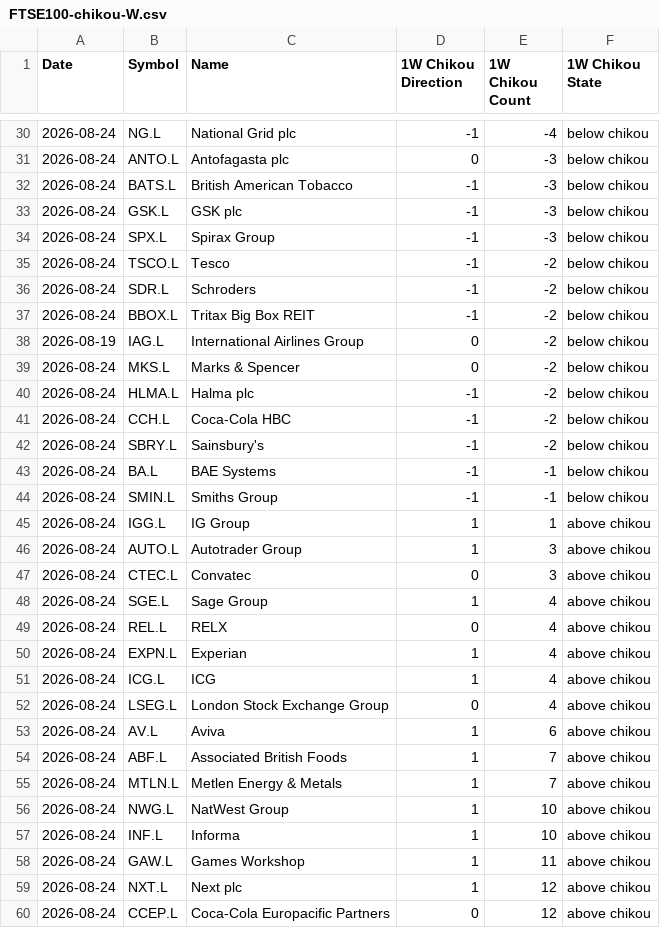
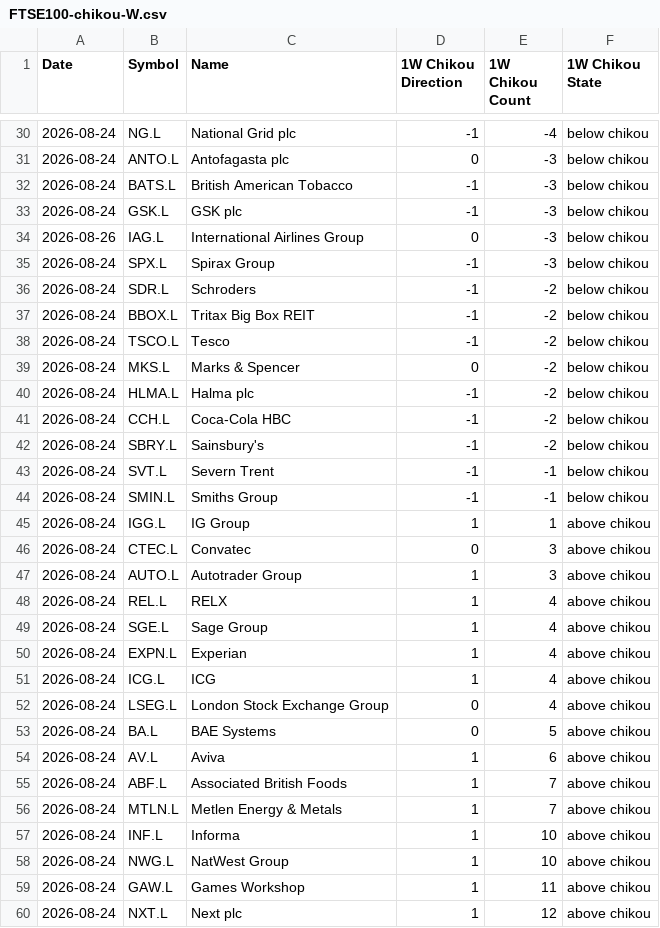
Before and after one commit to harryguiacorn/Ichimoku-Cloud-Signal-Python, a CSV file: output/chikou/FTSE100-chikou-W.csv, drawn as a sheet; only a part is shown, gaps mark what is left out; the shorter side is filled out with more unchanged rows; the diff covers the shown part only.

```diff
--- a/output/chikou/FTSE100-chikou-W.csv
+++ b/output/chikou/FTSE100-chikou-W.csv
@@ -33,7 +33,7 @@ Date,Symbol,Name,1W Chikou Direction,1W Chikou Count,1W Chikou State
 2026-08-24,GSK.L,GSK plc,-1,-3,below chikou
+2026-08-26,IAG.L,International Airlines Group,0,-3,below chikou
 2026-08-24,SPX.L,Spirax Group,-1,-3,below chikou
-2026-08-24,TSCO.L,Tesco,-1,-2,below chikou
 2026-08-24,SDR.L,Schroders,-1,-2,below chikou
 2026-08-24,BBOX.L,Tritax Big Box REIT,-1,-2,below chikou
-2026-08-19,IAG.L,International Airlines Group,0,-2,below chikou
+2026-08-24,TSCO.L,Tesco,-1,-2,below chikou
 2026-08-24,MKS.L,Marks & Spencer,0,-2,below chikou
@@ -42,9 +42,9 @@ Date,Symbol,Name,1W Chikou Direction,1W Chikou Count,1W Chikou State
 2026-08-24,SBRY.L,Sainsbury's,-1,-2,below chikou
-2026-08-24,BA.L,BAE Systems,-1,-1,below chikou
+2026-08-24,SVT.L,Severn Trent,-1,-1,below chikou
 2026-08-24,SMIN.L,Smiths Group,-1,-1,below chikou
 2026-08-24,IGG.L,IG Group,1,1,above chikou
+2026-08-24,CTEC.L,Convatec,0,3,above chikou
 2026-08-24,AUTO.L,Autotrader Group,1,3,above chikou
-2026-08-24,CTEC.L,Convatec,0,3,above chikou
+2026-08-24,REL.L,RELX,1,4,above chikou
 2026-08-24,SGE.L,Sage Group,1,4,above chikou
-2026-08-24,REL.L,RELX,0,4,above chikou
 2026-08-24,EXPN.L,Experian,1,4,above chikou
@@ -52,2 +52,3 @@ Date,Symbol,Name,1W Chikou Direction,1W Chikou Count,1W Chikou State
 2026-08-24,LSEG.L,London Stock Exchange Group,0,4,above chikou
+2026-08-24,BA.L,BAE Systems,0,5,above chikou
 2026-08-24,AV.L,Aviva,1,6,above chikou
@@ -55,4 +56,4 @@ Date,Symbol,Name,1W Chikou Direction,1W Chikou Count,1W Chikou State
 2026-08-24,MTLN.L,Metlen Energy & Metals,1,7,above chikou
+2026-08-24,INF.L,Informa,1,10,above chikou
 2026-08-24,NWG.L,NatWest Group,1,10,above chikou
-2026-08-24,INF.L,Informa,1,10,above chikou
 2026-08-24,GAW.L,Games Workshop,1,11,above chikou
```
Also changed, not shown: 1 removed row, 5 moved rows and 1 edited cell elsewhere in this file, output/chikou/FTSE100-chikou-1H.csv, output/chikou/FTSE100-chikou-D.csv, 16 other files.
